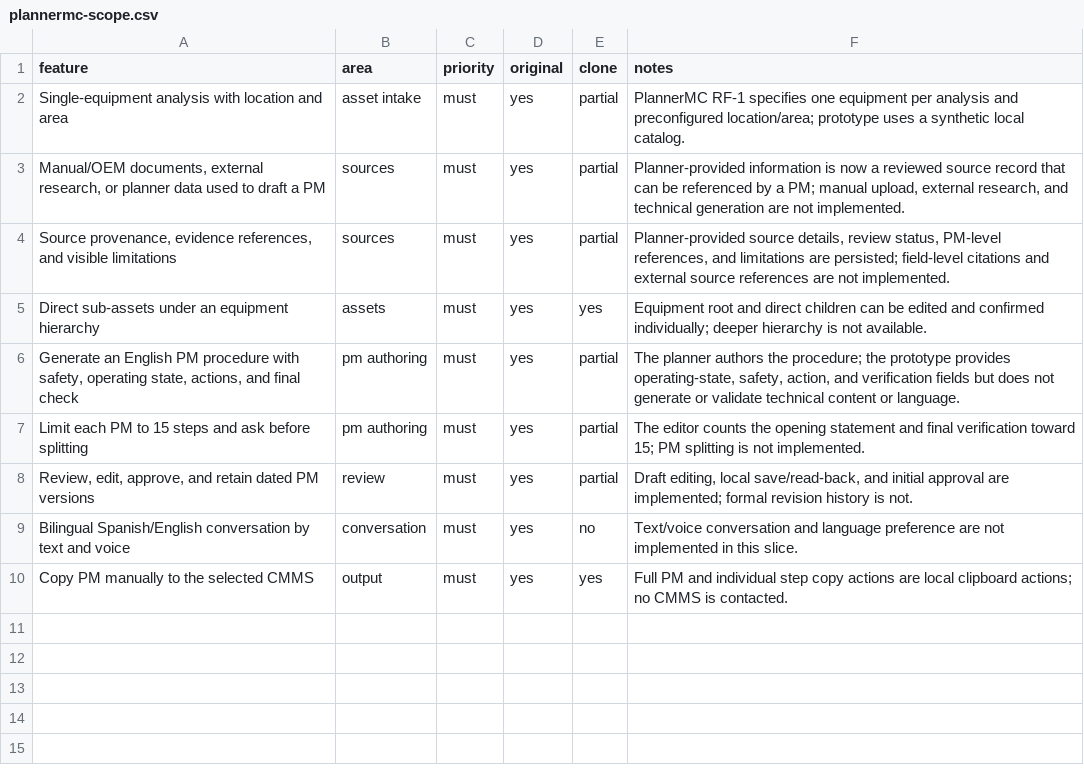
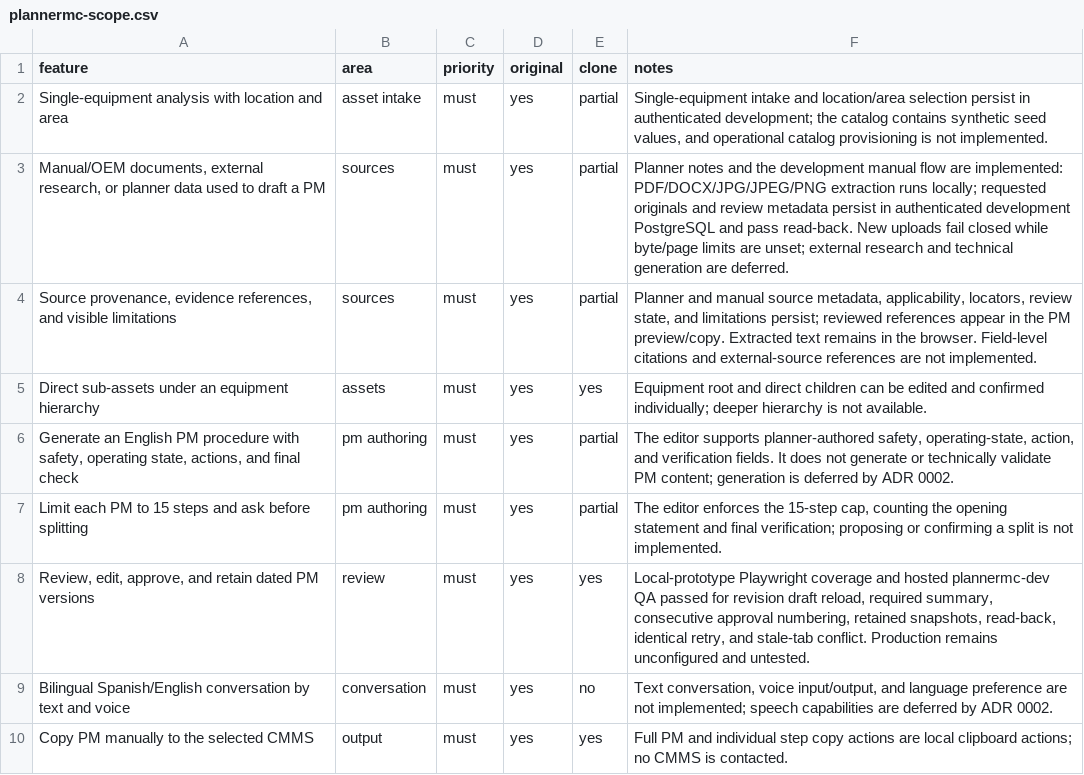
Before and after one commit to favinzano/MaintenancePlanner, a CSV file: replica/diffs/plannermc-scope.csv, drawn as a sheet.

Commit message:
feat: add PM revision lifecycle

```diff
--- a/replica/diffs/plannermc-scope.csv
+++ b/replica/diffs/plannermc-scope.csv
@@ -1,10 +1,10 @@
 "feature","area","priority","original","clone","notes"
-"Single-equipment analysis with location and area","asset intake","must","yes","partial","PlannerMC RF-1 specifies one equipment per analysis and preconfigured location/area; prototype uses a synthetic local catalog."
-"Manual/OEM documents, external research, or planner data used to draft a PM","sources","must","yes","partial","Planner-provided information is now a reviewed source record that can be referenced by a PM; manual upload, external research, and technical generation are not implemented."
-"Source provenance, evidence references, and visible limitations","sources","must","yes","partial","Planner-provided source details, review status, PM-level references, and limitations are persisted; field-level citations and external source references are not implemented."
+"Single-equipment analysis with location and area","asset intake","must","yes","partial","Single-equipment intake and location/area selection persist in authenticated development; the catalog contains synthetic seed values, and operational catalog provisioning is not implemented."
+"Manual/OEM documents, external research, or planner data used to draft a PM","sources","must","yes","partial","Planner notes and the development manual flow are implemented: PDF/DOCX/JPG/JPEG/PNG extraction runs locally; requested originals and review metadata persist in authenticated development PostgreSQL and pass read-back. New uploads fail closed while byte/page limits are unset; external research and technical generation are deferred."
+"Source provenance, evidence references, and visible limitations","sources","must","yes","partial","Planner and manual source metadata, applicability, locators, review state, and limitations persist; reviewed references appear in the PM preview/copy. Extracted text remains in the browser. Field-level citations and external-source references are not implemented."
 "Direct sub-assets under an equipment hierarchy","assets","must","yes","yes","Equipment root and direct children can be edited and confirmed individually; deeper hierarchy is not available."
-"Generate an English PM procedure with safety, operating state, actions, and final check","pm authoring","must","yes","partial","The planner authors the procedure; the prototype provides operating-state, safety, action, and verification fields but does not generate or validate technical content or language."
-"Limit each PM to 15 steps and ask before splitting","pm authoring","must","yes","partial","The editor counts the opening statement and final verification toward 15; PM splitting is not implemented."
-"Review, edit, approve, and retain dated PM versions","review","must","yes","partial","Draft editing, local save/read-back, and initial approval are implemented; formal revision history is not."
-"Bilingual Spanish/English conversation by text and voice","conversation","must","yes","no","Text/voice conversation and language preference are not implemented in this slice."
+"Generate an English PM procedure with safety, operating state, actions, and final check","pm authoring","must","yes","partial","The editor supports planner-authored safety, operating-state, action, and verification fields. It does not generate or technically validate PM content; generation is deferred by ADR 0002."
+"Limit each PM to 15 steps and ask before splitting","pm authoring","must","yes","partial","The editor enforces the 15-step cap, counting the opening statement and final verification; proposing or confirming a split is not implemented."
+"Review, edit, approve, and retain dated PM versions","review","must","yes","yes","Local-prototype Playwright coverage and hosted plannermc-dev QA passed for revision draft reload, required summary, consecutive approval numbering, retained snapshots, read-back, identical retry, and stale-tab conflict. Production remains unconfigured and untested."
+"Bilingual Spanish/English conversation by text and voice","conversation","must","yes","no","Text conversation, voice input/output, and language preference are not implemented; speech capabilities are deferred by ADR 0002."
 "Copy PM manually to the selected CMMS","output","must","yes","yes","Full PM and individual step copy actions are local clipboard actions; no CMMS is contacted."
```
Also changed, not shown: replica/features.csv, 16 other files.
